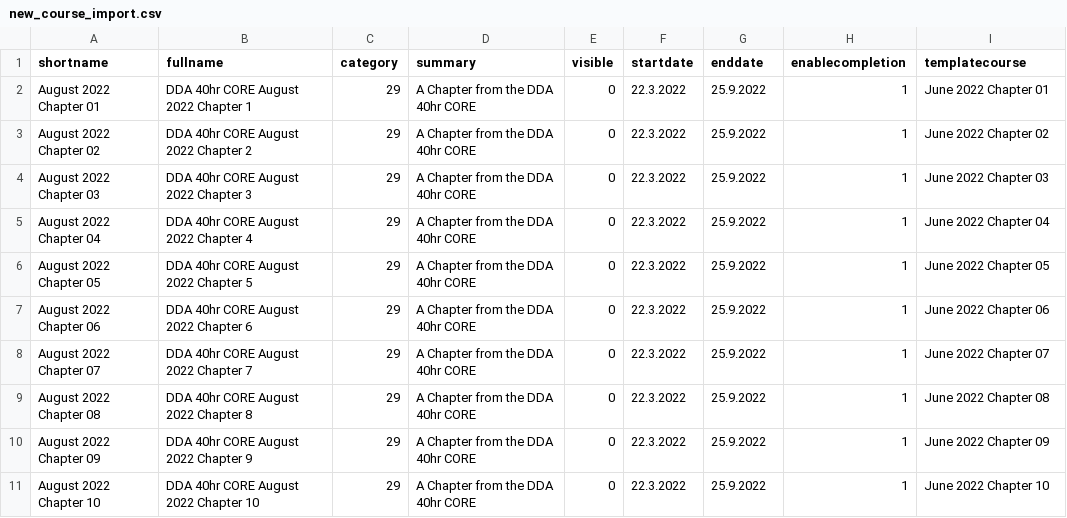
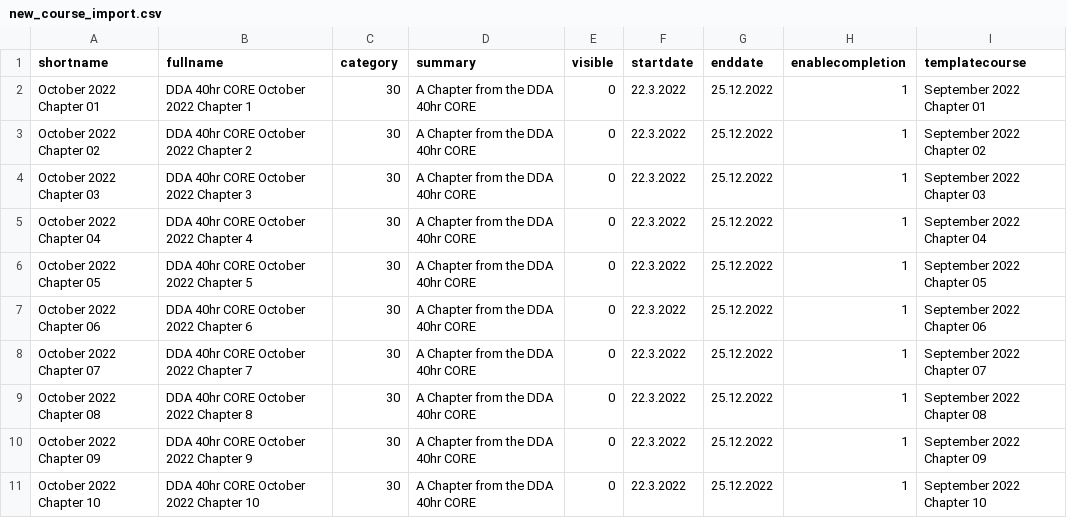
Before and after one commit to Matthiasaustin/training-cli, a CSV file: new_cohort_docs/new_course_import.csv, drawn as a sheet; only a part is shown; the diff covers the shown part only.

```diff
--- a/new_cohort_docs/new_course_import.csv
+++ b/new_cohort_docs/new_course_import.csv
@@ -1,11 +1,11 @@
 shortname,fullname,category,summary,visible,startdate,enddate,enablecompletion,templatecourse
-August 2022 Chapter 01,DDA 40hr CORE August 2022 Chapter 1,29,A Chapter from the DDA 40hr CORE,0,22.3.2022,25.9.2022,1,June 2022 Chapter 01
-August 2022 Chapter 02,DDA 40hr CORE August 2022 Chapter 2,29,A Chapter from the DDA 40hr CORE,0,22.3.2022,25.9.2022,1,June 2022 Chapter 02
-August 2022 Chapter 03,DDA 40hr CORE August 2022 Chapter 3,29,A Chapter from the DDA 40hr CORE,0,22.3.2022,25.9.2022,1,June 2022 Chapter 03
-August 2022 Chapter 04,DDA 40hr CORE August 2022 Chapter 4,29,A Chapter from the DDA 40hr CORE,0,22.3.2022,25.9.2022,1,June 2022 Chapter 04
-August 2022 Chapter 05,DDA 40hr CORE August 2022 Chapter 5,29,A Chapter from the DDA 40hr CORE,0,22.3.2022,25.9.2022,1,June 2022 Chapter 05
-August 2022 Chapter 06,DDA 40hr CORE August 2022 Chapter 6,29,A Chapter from the DDA 40hr CORE,0,22.3.2022,25.9.2022,1,June 2022 Chapter 06
-August 2022 Chapter 07,DDA 40hr CORE August 2022 Chapter 7,29,A Chapter from the DDA 40hr CORE,0,22.3.2022,25.9.2022,1,June 2022 Chapter 07
-August 2022 Chapter 08,DDA 40hr CORE August 2022 Chapter 8,29,A Chapter from the DDA 40hr CORE,0,22.3.2022,25.9.2022,1,June 2022 Chapter 08
-August 2022 Chapter 09,DDA 40hr CORE August 2022 Chapter 9,29,A Chapter from the DDA 40hr CORE,0,22.3.2022,25.9.2022,1,June 2022 Chapter 09
-August 2022 Chapter 10,DDA 40hr CORE August 2022 Chapter 10,29,A Chapter from the DDA 40hr CORE,0,22.3.2022,25.9.2022,1,June 2022 Chapter 10
+October 2022 Chapter 01,DDA 40hr CORE October 2022 Chapter 1,30,A Chapter from the DDA 40hr CORE,0,22.3.2022,25.12.2022,1,September 2022 Chapter 01
+October 2022 Chapter 02,DDA 40hr CORE October 2022 Chapter 2,30,A Chapter from the DDA 40hr CORE,0,22.3.2022,25.12.2022,1,September 2022 Chapter 02
+October 2022 Chapter 03,DDA 40hr CORE October 2022 Chapter 3,30,A Chapter from the DDA 40hr CORE,0,22.3.2022,25.12.2022,1,September 2022 Chapter 03
+October 2022 Chapter 04,DDA 40hr CORE October 2022 Chapter 4,30,A Chapter from the DDA 40hr CORE,0,22.3.2022,25.12.2022,1,September 2022 Chapter 04
+October 2022 Chapter 05,DDA 40hr CORE October 2022 Chapter 5,30,A Chapter from the DDA 40hr CORE,0,22.3.2022,25.12.2022,1,September 2022 Chapter 05
+October 2022 Chapter 06,DDA 40hr CORE October 2022 Chapter 6,30,A Chapter from the DDA 40hr CORE,0,22.3.2022,25.12.2022,1,September 2022 Chapter 06
+October 2022 Chapter 07,DDA 40hr CORE October 2022 Chapter 7,30,A Chapter from the DDA 40hr CORE,0,22.3.2022,25.12.2022,1,September 2022 Chapter 07
+October 2022 Chapter 08,DDA 40hr CORE October 2022 Chapter 8,30,A Chapter from the DDA 40hr CORE,0,22.3.2022,25.12.2022,1,September 2022 Chapter 08
+October 2022 Chapter 09,DDA 40hr CORE October 2022 Chapter 9,30,A Chapter from the DDA 40hr CORE,0,22.3.2022,25.12.2022,1,September 2022 Chapter 09
+October 2022 Chapter 10,DDA 40hr CORE October 2022 Chapter 10,30,A Chapter from the DDA 40hr CORE,0,22.3.2022,25.12.2022,1,September 2022 Chapter 10
```
Also changed, not shown: 25 edited cells elsewhere in this file, course_check_log.csv, course_id.csv, 10 other files.
